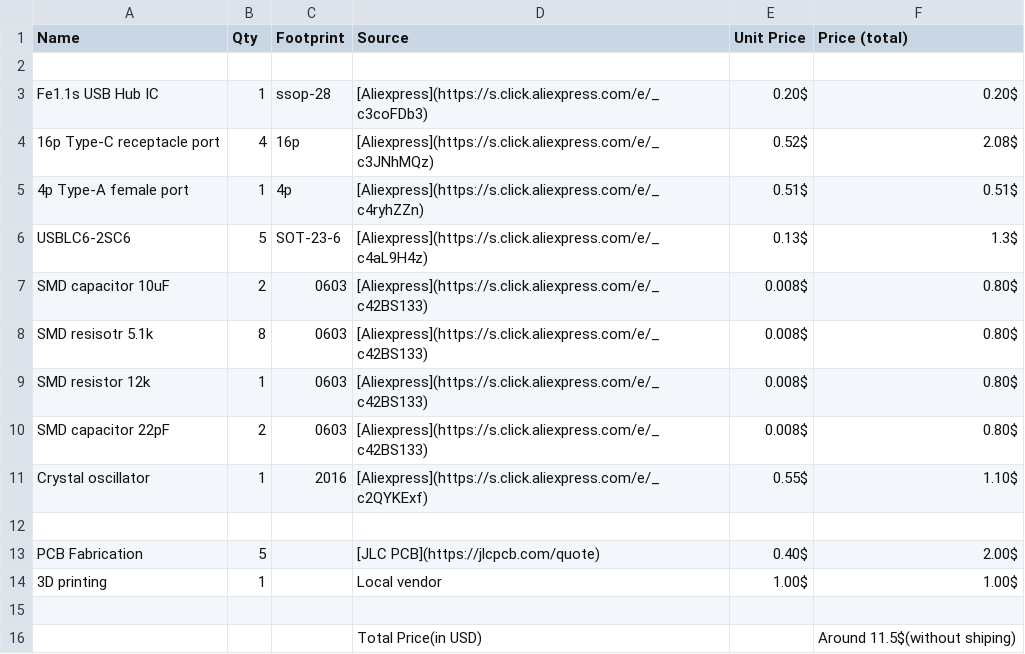
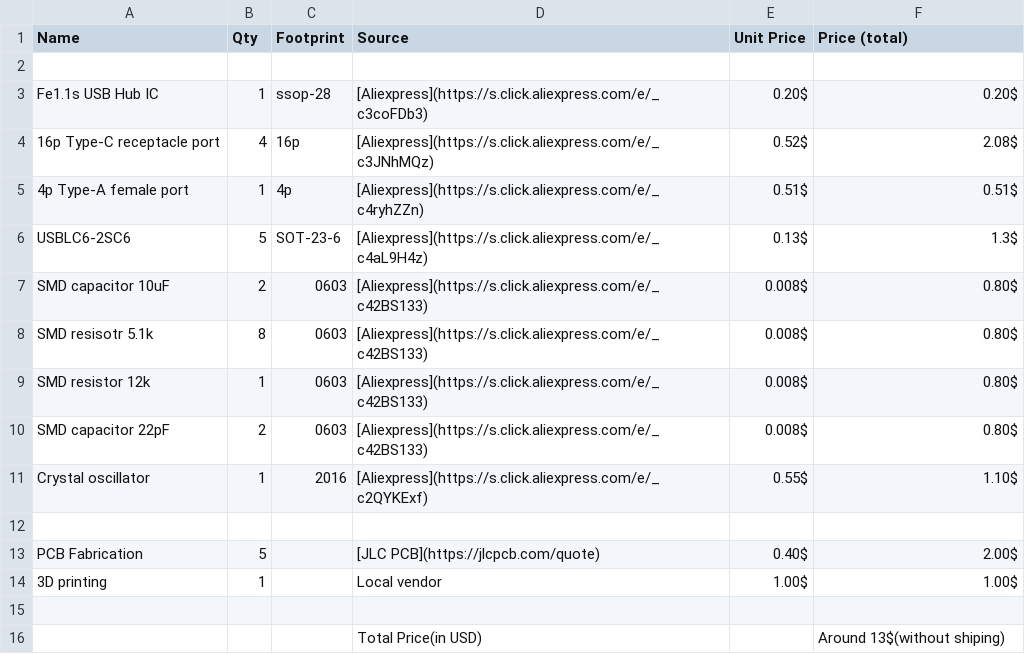
Before and after one commit to minhazislamnafi/MICRO-USB-HUB, a CSV file: BOM.csv, drawn as a sheet.

Commit message:
Update BOM.csv

```diff
--- a/BOM.csv
+++ b/BOM.csv
@@ -15,2 +15,2 @@ PCB Fabrication,5,,[JLC PCB](https://jlcpcb.com/quote),0.40$,2.00$
 ,,,,,
-,,,Total Price(in USD),,Around 11.5$(without shiping)
+,,,Total Price(in USD),,Around 13$(without shiping)
```
